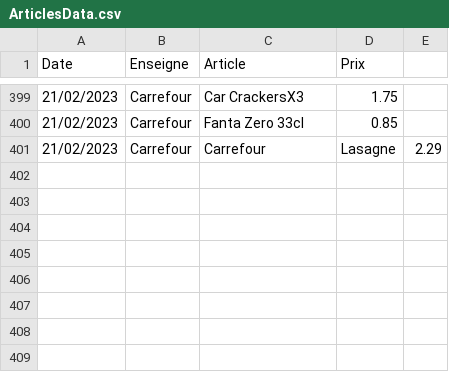
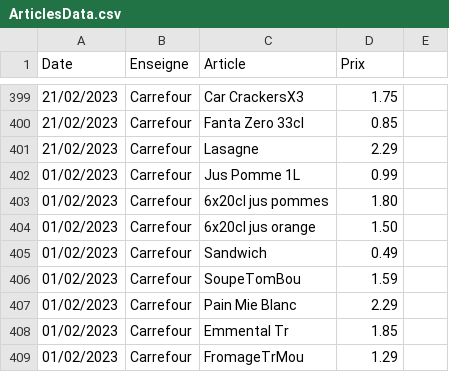
Before and after one commit to TuxStory/ComPrix, a CSV file: ArticlesData.csv, drawn as a sheet; only a part is shown, gaps mark what is left out.

```diff
--- a/ArticlesData.csv
+++ b/ArticlesData.csv
@@ -400,2 +400,10 @@ Date,Enseigne,Article,Prix
 21/02/2023,Carrefour,Fanta Zero 33cl,0.85
-21/02/2023,Carrefour,Carrefour,Lasagne,2.29
+21/02/2023,Carrefour,Lasagne,2.29
+01/02/2023,Carrefour,Jus Pomme 1L,0.99
+01/02/2023,Carrefour,6x20cl jus pommes,1.80
+01/02/2023,Carrefour,6x20cl jus orange,1.50
+01/02/2023,Carrefour,Sandwich,0.49
+01/02/2023,Carrefour,SoupeTomBou,1.59
+01/02/2023,Carrefour,Pain Mie Blanc,2.29
+01/02/2023,Carrefour,Emmental Tr,1.85
+01/02/2023,Carrefour,FromageTrMou,1.29
```
Also changed, not shown: 2 other files.
